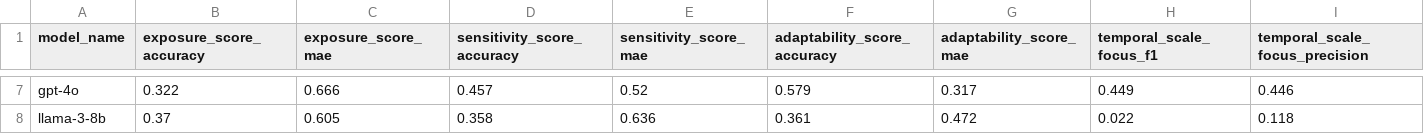
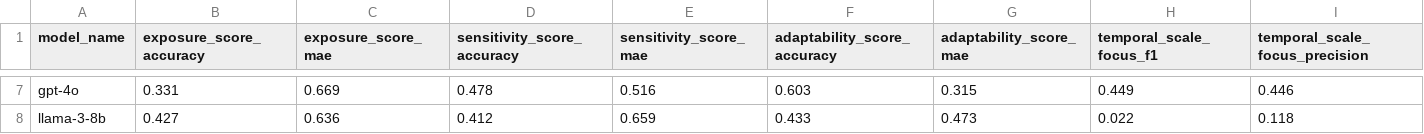
Before and after one commit to Michaelyya/WeatherArchive-Bench, a CSV file: model_evaluation_summary.csv, drawn as a sheet; only a part is shown, gaps mark what is left out; the diff covers the shown part only; the diff names each change by its address in the sheet, - before the commit and + after, or states it on an @@ line.

```diff
--- a/model_evaluation_summary.csv
+++ b/model_evaluation_summary.csv
-B7 (exposure_score_accuracy): 0.322
+B7 (exposure_score_accuracy): 0.331
-C7 (exposure_score_mae): 0.666
+C7 (exposure_score_mae): 0.669
-D7 (sensitivity_score_accuracy): 0.457
+D7 (sensitivity_score_accuracy): 0.478
-E7 (sensitivity_score_mae): 0.52
+E7 (sensitivity_score_mae): 0.516
-F7 (adaptability_score_accuracy): 0.579
+F7 (adaptability_score_accuracy): 0.603
-G7 (adaptability_score_mae): 0.317
+G7 (adaptability_score_mae): 0.315
-B8 (exposure_score_accuracy): 0.37
+B8 (exposure_score_accuracy): 0.427
-C8 (exposure_score_mae): 0.605
+C8 (exposure_score_mae): 0.636
-D8 (sensitivity_score_accuracy): 0.358
+D8 (sensitivity_score_accuracy): 0.412
-E8 (sensitivity_score_mae): 0.636
+E8 (sensitivity_score_mae): 0.659
-F8 (adaptability_score_accuracy): 0.361
+F8 (adaptability_score_accuracy): 0.433
-G8 (adaptability_score_mae): 0.472
+G8 (adaptability_score_mae): 0.473
```
Also changed, not shown: 29 edited cells elsewhere in this file, 1 other file.
